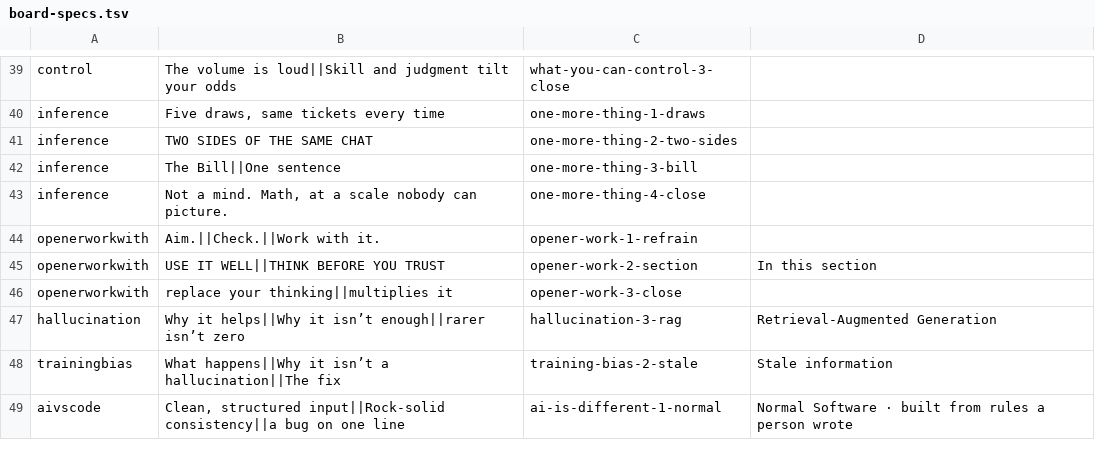
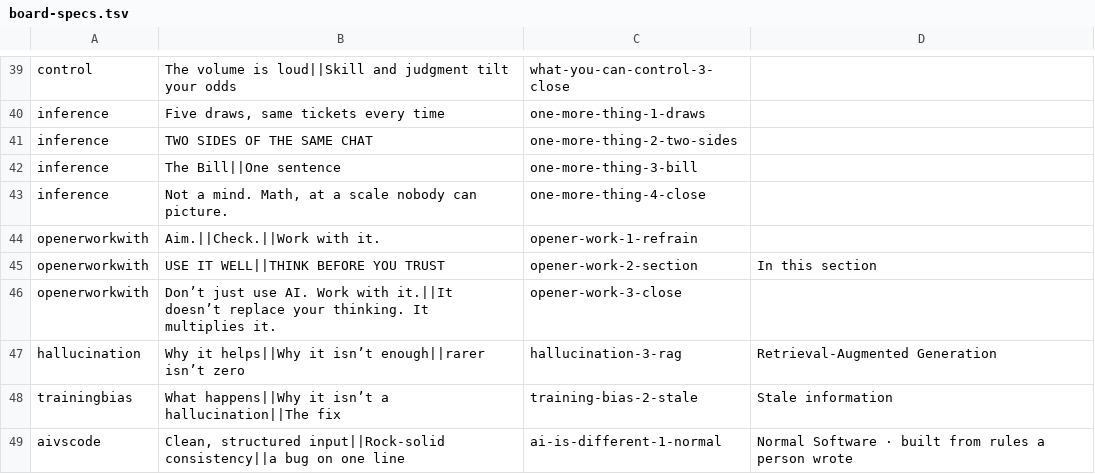
Before and after one commit to DavidJHonda/AI-Training, a TSV file: scripts/video/board-specs.tsv, drawn as a sheet; only a part is shown, gaps mark what is left out.

```diff
--- a/scripts/video/board-specs.tsv
+++ b/scripts/video/board-specs.tsv
@@ -45,3 +45,3 @@ openerworkwith	Aim.||Check.||Work with it.	opener-work-1-refrain
 openerworkwith	USE IT WELL||THINK BEFORE YOU TRUST	opener-work-2-section	In this section
-openerworkwith	replace your thinking||multiplies it	opener-work-3-close
+openerworkwith	Don’t just use AI. Work with it.||It doesn’t replace your thinking. It multiplies it.	opener-work-3-close
 hallucination	Why it helps||Why it isn’t enough||rarer isn’t zero	hallucination-3-rag	Retrieval-Augmented Generation
```
Also changed, not shown: 2 other files.
